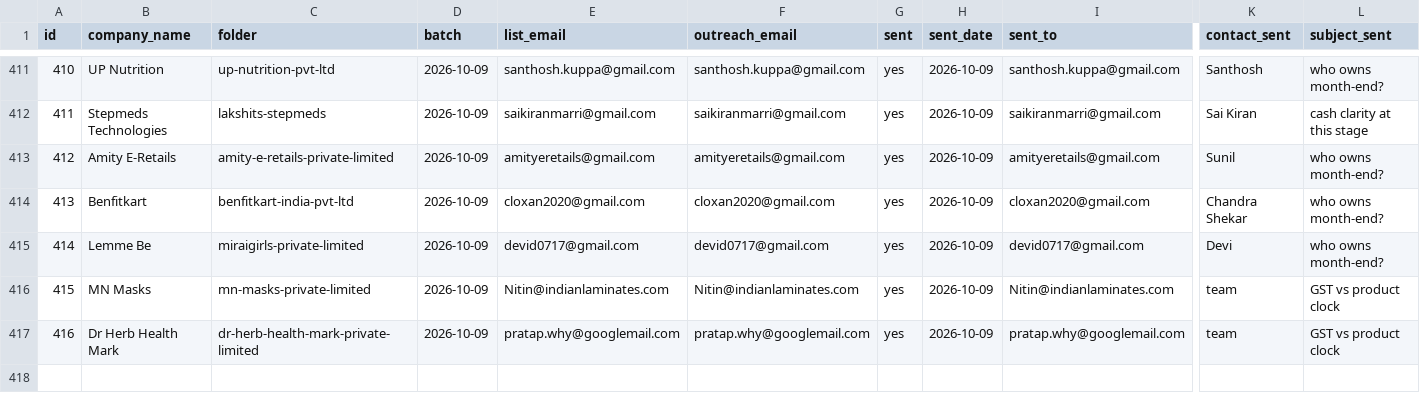
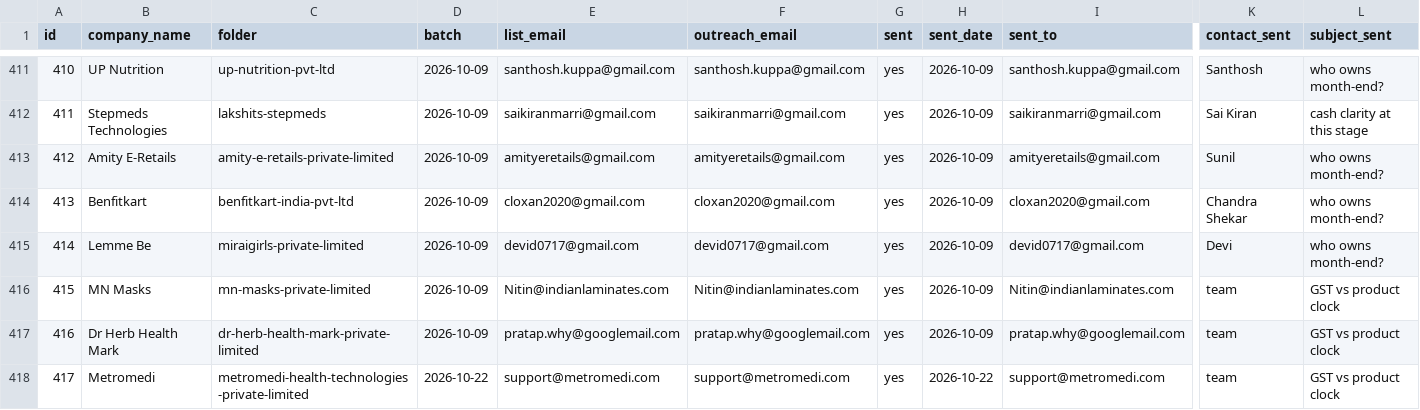
Before and after one commit to Yash-d21/BARS_SecondBrain, a CSV file: BARS_Email/cold_mailing/personalising/companies.csv, drawn as a sheet; only a part is shown, gaps mark what is left out; rows hold the shown columns only; the diff names each change by its address in the sheet, - before the commit and + after, or states it on an @@ line.

```diff
--- a/BARS_Email/cold_mailing/personalising/companies.csv
+++ b/BARS_Email/cold_mailing/personalising/companies.csv
+row 418: 417 | Metromedi | metromedi-health-technologies-private-limited | 2026-10-22 | support@metromedi.com | support@metromedi.com | yes | 2026-10-22 | support@metromedi.com | team | GST vs product clock
```
Also changed, not shown: 3 other files.
